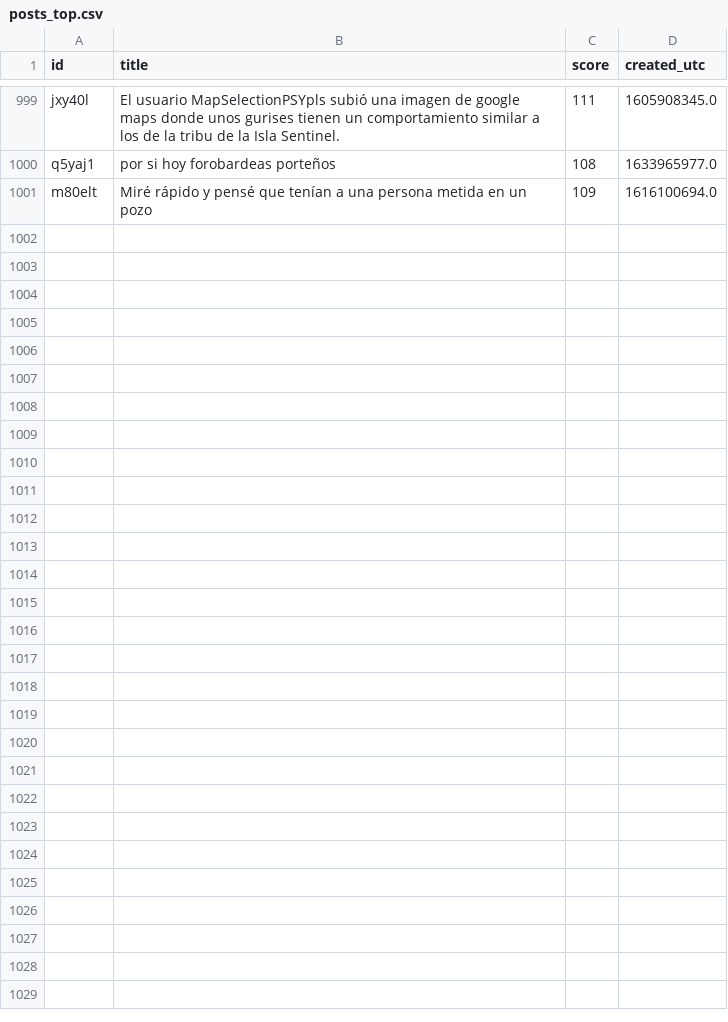
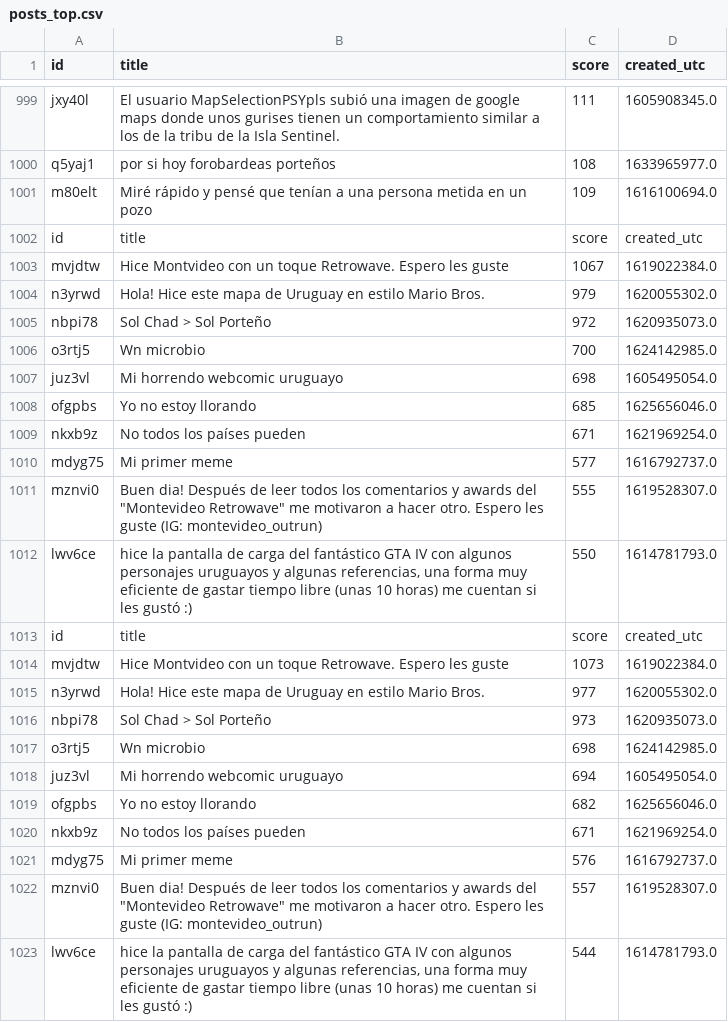
Before and after one commit to andrescollares/ar, a CSV file: data/posts_top.csv, drawn as a sheet; only a part is shown, gaps mark what is left out; the diff names each change by its address in the sheet, - before the commit and + after, or states it on an @@ line.

```diff
--- a/data/posts_top.csv
+++ b/data/posts_top.csv
+row 1002: id | title | score | created_utc
+row 1003: mvjdtw | Hice Montvideo con un toque Retrowave. Espero les guste | 1067 | 1619022384.0
+row 1004: n3yrwd | Hola! Hice este mapa de Uruguay en estilo Mario Bros. | 979 | 1620055302.0
+row 1005: nbpi78 | Sol Chad > Sol Porteño | 972 | 1620935073.0
+row 1006: o3rtj5 | Wn microbio | 700 | 1624142985.0
+row 1007: juz3vl | Mi horrendo webcomic uruguayo | 698 | 1605495054.0
+row 1008: ofgpbs | Yo no estoy llorando | 685 | 1625656046.0
+row 1009: nkxb9z | No todos los países pueden | 671 | 1621969254.0
+row 1010: mdyg75 | Mi primer meme | 577 | 1616792737.0
+row 1011: mznvi0 | Buen dia! Después de leer todos los comentarios y awards del "Montevideo Retrowave" me motivaron a hacer otro. Espero les guste (IG: montevideo_outrun) | 555 | 1619528307.0
+row 1012: lwv6ce | hice la pantalla de carga del fantástico GTA IV con algunos personajes uruguayos y algunas referencias, una forma muy eficiente de gastar tiempo libre (unas 10 horas) me cuentan si les gustó :) | 550 | 1614781793.0
+row 1013: id | title | score | created_utc
+row 1014: mvjdtw | Hice Montvideo con un toque Retrowave. Espero les guste | 1073 | 1619022384.0
+row 1015: n3yrwd | Hola! Hice este mapa de Uruguay en estilo Mario Bros. | 977 | 1620055302.0
+row 1016: nbpi78 | Sol Chad > Sol Porteño | 973 | 1620935073.0
+row 1017: o3rtj5 | Wn microbio | 698 | 1624142985.0
+row 1018: juz3vl | Mi horrendo webcomic uruguayo | 694 | 1605495054.0
+row 1019: ofgpbs | Yo no estoy llorando | 682 | 1625656046.0
+row 1020: nkxb9z | No todos los países pueden | 671 | 1621969254.0
+row 1021: mdyg75 | Mi primer meme | 576 | 1616792737.0
+row 1022: mznvi0 | Buen dia! Después de leer todos los comentarios y awards del "Montevideo Retrowave" me motivaron a hacer otro. Espero les guste (IG: montevideo_outrun) | 557 | 1619528307.0
+row 1023: lwv6ce | hice la pantalla de carga del fantástico GTA IV con algunos personajes uruguayos y algunas referencias, una forma muy eficiente de gastar tiempo libre (unas 10 horas) me cuentan si les gustó :) | 544 | 1614781793.0
```
Also changed, not shown: data/posts.csv, 14 other files.
